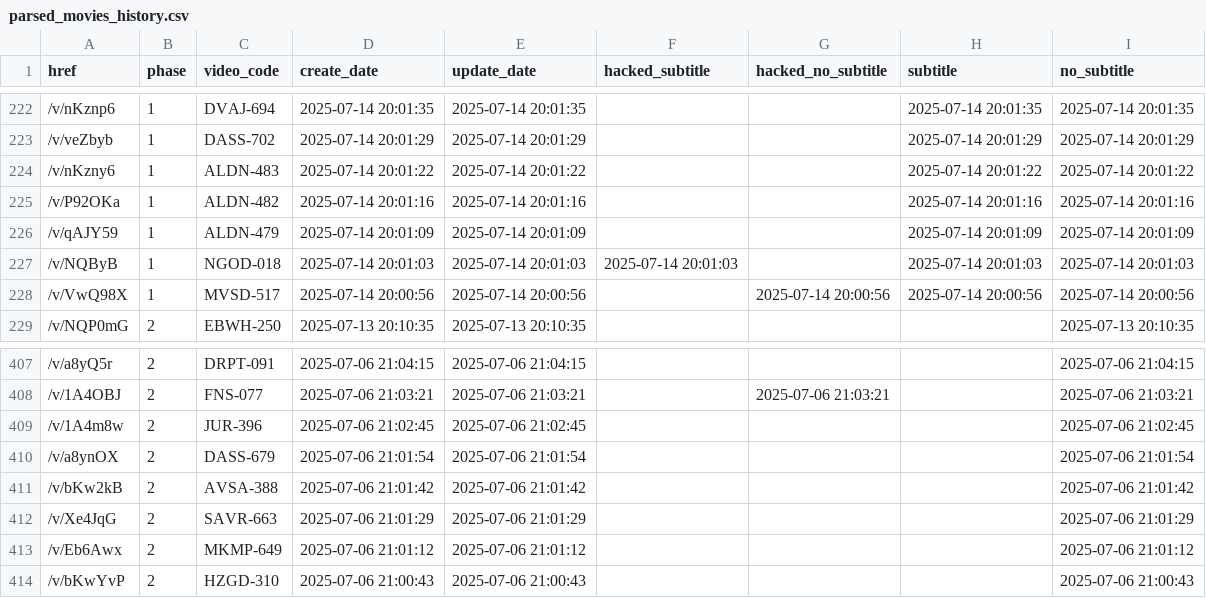
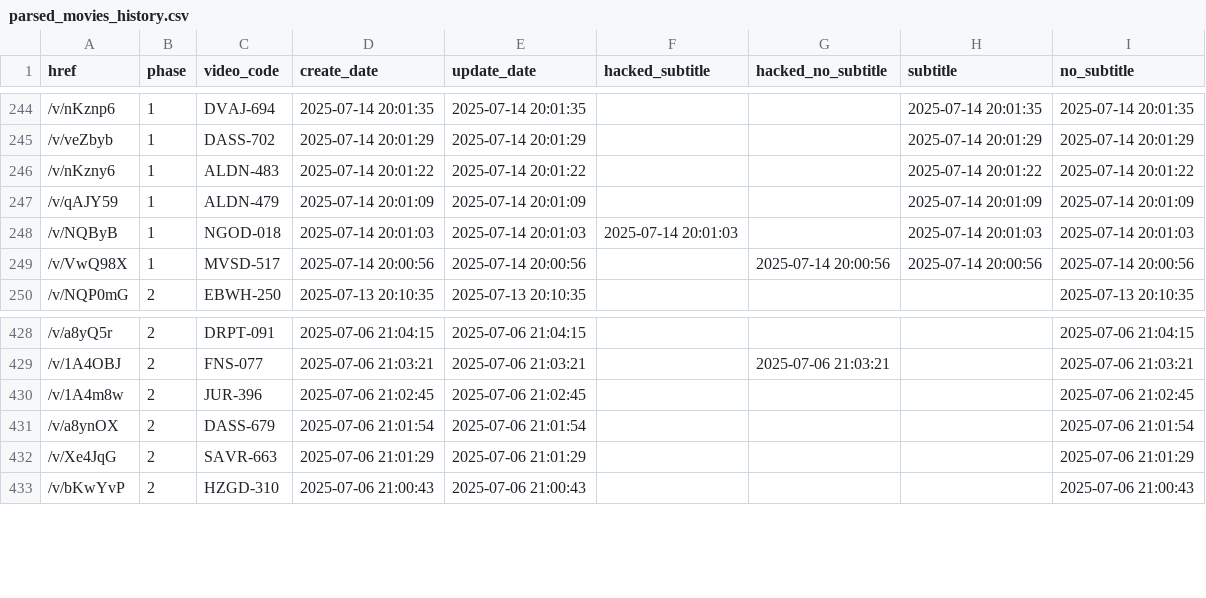
Before and after one commit to TongWu/JAVDB_AutoSpider, a CSV file: Daily Report/parsed_movies_history.csv, drawn as a sheet; only a part is shown, gaps mark what is left out; the diff covers the shown part only.

```diff
--- a/Daily Report/parsed_movies_history.csv
+++ b/Daily Report/parsed_movies_history.csv
@@ -224,3 +246,2 @@
 /v/nKzny6,1,ALDN-483,2025-07-14 20:01:22,2025-07-14 20:01:22,,,2025-07-14 20:01:22,2025-07-14 20:01:22
-/v/P92OKa,1,ALDN-482,2025-07-14 20:01:16,2025-07-14 20:01:16,,,2025-07-14 20:01:16,2025-07-14 20:01:16
 /v/qAJY59,1,ALDN-479,2025-07-14 20:01:09,2025-07-14 20:01:09,,,2025-07-14 20:01:09,2025-07-14 20:01:09
@@ -410,5 +431,3 @@
 /v/a8ynOX,2,DASS-679,2025-07-06 21:01:54,2025-07-06 21:01:54,,,,2025-07-06 21:01:54
-/v/bKw2kB,2,AVSA-388,2025-07-06 21:01:42,2025-07-06 21:01:42,,,,2025-07-06 21:01:42
 /v/Xe4JqG,2,SAVR-663,2025-07-06 21:01:29,2025-07-06 21:01:29,,,,2025-07-06 21:01:29
-/v/Eb6Awx,2,MKMP-649,2025-07-06 21:01:12,2025-07-06 21:01:12,,,,2025-07-06 21:01:12
 /v/bKwYvP,2,HZGD-310,2025-07-06 21:00:43,2025-07-06 21:00:43,,,,2025-07-06 21:00:43
```
Also changed, not shown: 23 added rows and 1 removed row elsewhere in this file, 4 other files.
